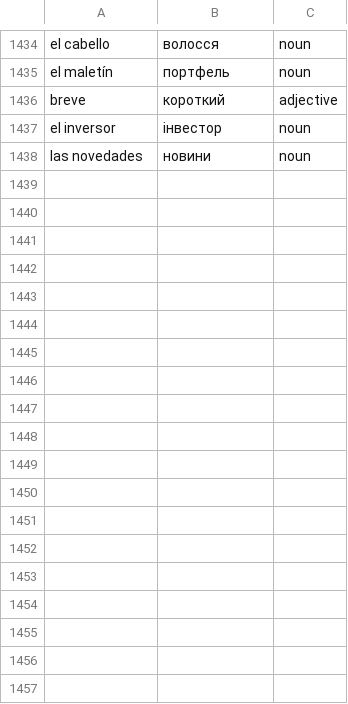
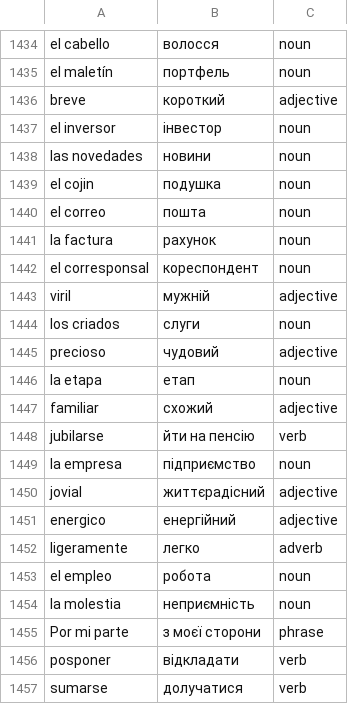
Before and after one commit to Alexander778/spanish-quiz-react, a CSV file: src/data/words.csv, drawn as a sheet; only a part is shown, gaps mark what is left out; the diff names each change by its address in the sheet, - before the commit and + after, or states it on an @@ line.

Commit message:
Update words

```diff
--- a/src/data/words.csv
+++ b/src/data/words.csv
+row 1439: el cojin | подушка | noun
+row 1440: el correo | пошта | noun
+row 1441: la factura | рахунок | noun
+row 1442: el corresponsal | кореспондент | noun
+row 1443: viril | мужній | adjective
+row 1444: los criados | слуги | noun
+row 1445: precioso | чудовий | adjective
+row 1446: la etapa | етап | noun
+row 1447: familiar | схожий | adjective
+row 1448: jubilarse | йти на пенсію | verb
+row 1449: la empresa | підприємство | noun
+row 1450: jovial | життєрадісний | adjective
+row 1451: energico | енергійний | adjective
+row 1452: ligeramente | легко | adverb
+row 1453: el empleo | робота | noun
+row 1454: la molestia | неприємність | noun
+row 1455: Por mi parte | з моєї сторони | phrase
+row 1456: posponer | відкладати | verb
+row 1457: sumarse | долучатися | verb
```
Also changed, not shown: 1 other file.
